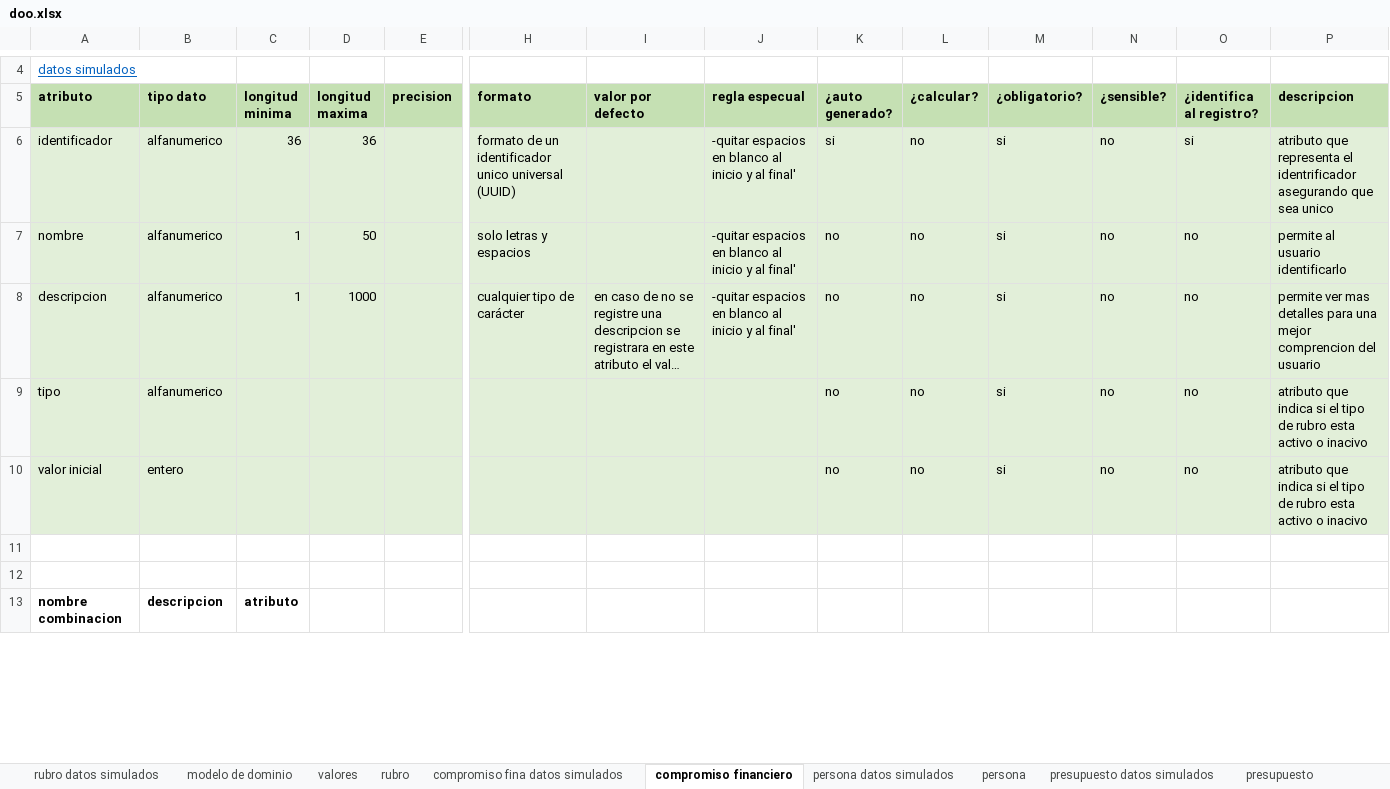
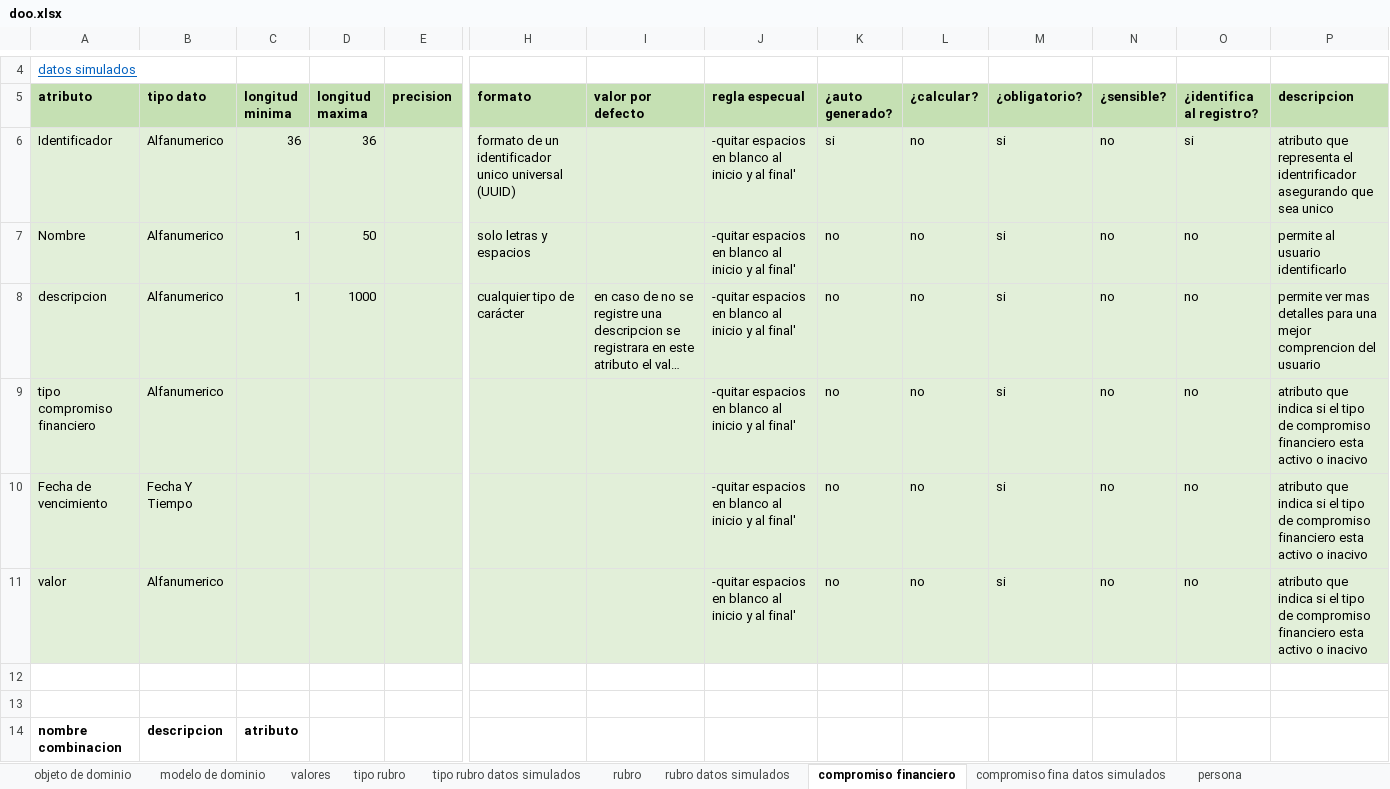
Before and after one commit to DOOPan2022/Presupuesto, an Excel workbook: Clase/Modelo de dominio/doo/doo.xlsx, sheet compromiso financiero, drawn as a sheet; only a part is shown, gaps mark what is left out; long unchanged cells end in …; values as stored, in another font and other column widths than the file's, no borders; addresses are those after the commit; rows hold the shown columns only; the diff covers the shown part only; the diff names each change by its address in the sheet, - before the commit and + after, or states it on an @@ line.

```diff
--- a/Clase/Modelo de dominio/doo/doo.xlsx (sheet compromiso financiero)
+++ b/Clase/Modelo de dominio/doo/doo.xlsx (sheet compromiso financiero)
@@ sheet tab order changed: objeto de dominio | modelo de dominio | valores | tipo rubro | tipo rubro datos simulados | rubro | rubro datos simulados | compromiso financiero | compromiso fina datos simulados | persona @@
-A6 (atributo): identificador
+A6 (atributo): Identificador
-B6:B9 (tipo dato): alfanumerico
+B6:B9 (tipo dato): Alfanumerico
-A7 (atributo): nombre
+A7 (atributo): Nombre
-A9 (atributo): tipo
+A9 (atributo): tipo compromiso financiero
-J9 (regla especual): (empty)
+J9 (regla especual): -quitar espacios en blanco al inicio y al final'
-P9 (descripcion): …tipo de rubro esta activo…
+P9 (descripcion): …tipo de compromiso financiero esta activo…
+row 10: Fecha de vencimiento | Fecha Y Tiempo |  |  |  |  |  | -quitar espacios en blanco al inicio y al final' | no | no | si | no | no | atributo que indica si el tipo de compromiso financiero esta activo o inacivo
-A11 (atributo): valor inicial
+A11 (atributo): valor
-B11 (tipo dato): entero
+B11 (tipo dato): Alfanumerico
-J11 (regla especual): (empty)
+J11 (regla especual): -quitar espacios en blanco al inicio y al final'
-P11 (descripcion): …tipo de rubro esta activo…
+P11 (descripcion): …tipo de compromiso financiero esta activo…
```
Also changed, not shown: 6 added rows and 2 edited cells elsewhere in this sheet, sheet valores, sheet persona, sheet rubro, sheet rubro datos simulados, sheet compromiso fina datos simulados, sheet tipo rubro, 9 more sheets, formulas that keep their value, 1 other file.
